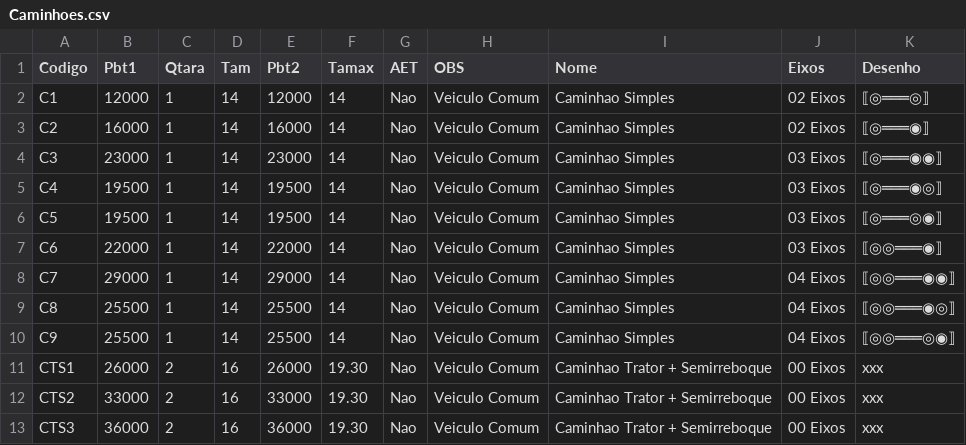
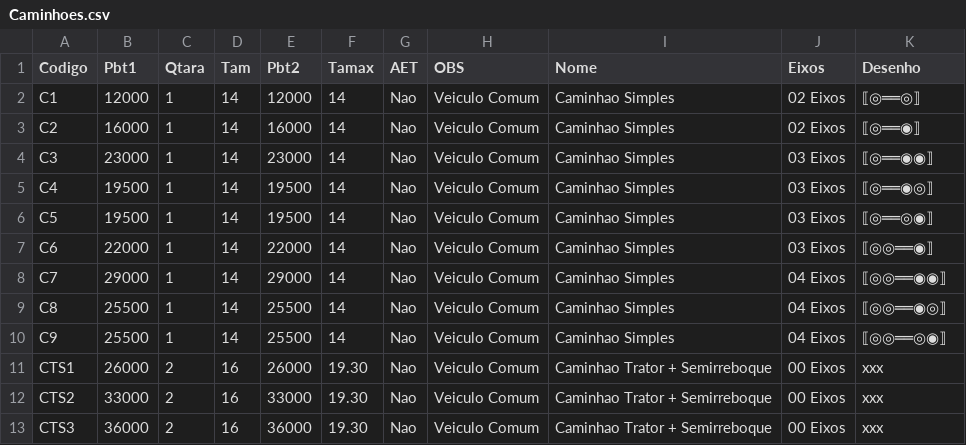
Before and after one commit to zapluc75/Pesos-Dimensoes, a CSV file: data/Caminhoes.csv, drawn as a sheet; only a part is shown.

Commit message:
Update Caminhoes.csv

```diff
--- a/data/Caminhoes.csv
+++ b/data/Caminhoes.csv
@@ -1,11 +1,11 @@
 Codigo,Pbt1,Qtara,Tam,Pbt2,Tamax,AET,OBS,Nome,Eixos,Desenho
-C1,12000,1,14,12000,14,Nao,Veiculo Comum,Caminhao Simples,02 Eixos,⟦◎═══◎⟧
-C2,16000,1,14,16000,14,Nao,Veiculo Comum,Caminhao Simples,02 Eixos,⟦◎═══◉⟧
-C3,23000,1,14,23000,14,Nao,Veiculo Comum,Caminhao Simples,03 Eixos,⟦◎═══◉◉⟧
-C4,19500,1,14,19500,14,Nao,Veiculo Comum,Caminhao Simples,03 Eixos,⟦◎═══◉◎⟧
-C5,19500,1,14,19500,14,Nao,Veiculo Comum,Caminhao Simples,03 Eixos,⟦◎═══◎◉⟧
-C6,22000,1,14,22000,14,Nao,Veiculo Comum,Caminhao Simples,03 Eixos,⟦◎◎═══◉⟧
-C7,29000,1,14,29000,14,Nao,Veiculo Comum,Caminhao Simples,04 Eixos,⟦◎◎═══◉◉⟧
-C8,25500,1,14,25500,14,Nao,Veiculo Comum,Caminhao Simples,04 Eixos,⟦◎◎═══◉◎⟧
-C9,25500,1,14,25500,14,Nao,Veiculo Comum,Caminhao Simples,04 Eixos,⟦◎◎═══◎◉⟧
+C1,12000,1,14,12000,14,Nao,Veiculo Comum,Caminhao Simples,02 Eixos,⟦◎══◎⟧
+C2,16000,1,14,16000,14,Nao,Veiculo Comum,Caminhao Simples,02 Eixos,⟦◎══◉⟧
+C3,23000,1,14,23000,14,Nao,Veiculo Comum,Caminhao Simples,03 Eixos,⟦◎══◉◉⟧
+C4,19500,1,14,19500,14,Nao,Veiculo Comum,Caminhao Simples,03 Eixos,⟦◎══◉◎⟧
+C5,19500,1,14,19500,14,Nao,Veiculo Comum,Caminhao Simples,03 Eixos,⟦◎══◎◉⟧
+C6,22000,1,14,22000,14,Nao,Veiculo Comum,Caminhao Simples,03 Eixos,⟦◎◎══◉⟧
+C7,29000,1,14,29000,14,Nao,Veiculo Comum,Caminhao Simples,04 Eixos,⟦◎◎══◉◉⟧
+C8,25500,1,14,25500,14,Nao,Veiculo Comum,Caminhao Simples,04 Eixos,⟦◎◎══◉◎⟧
+C9,25500,1,14,25500,14,Nao,Veiculo Comum,Caminhao Simples,04 Eixos,⟦◎◎══◎◉⟧
 CTS1,26000,2,16,26000,19.30,Nao,Veiculo Comum,Caminhao Trator + Semirreboque,00 Eixos,xxx
```
